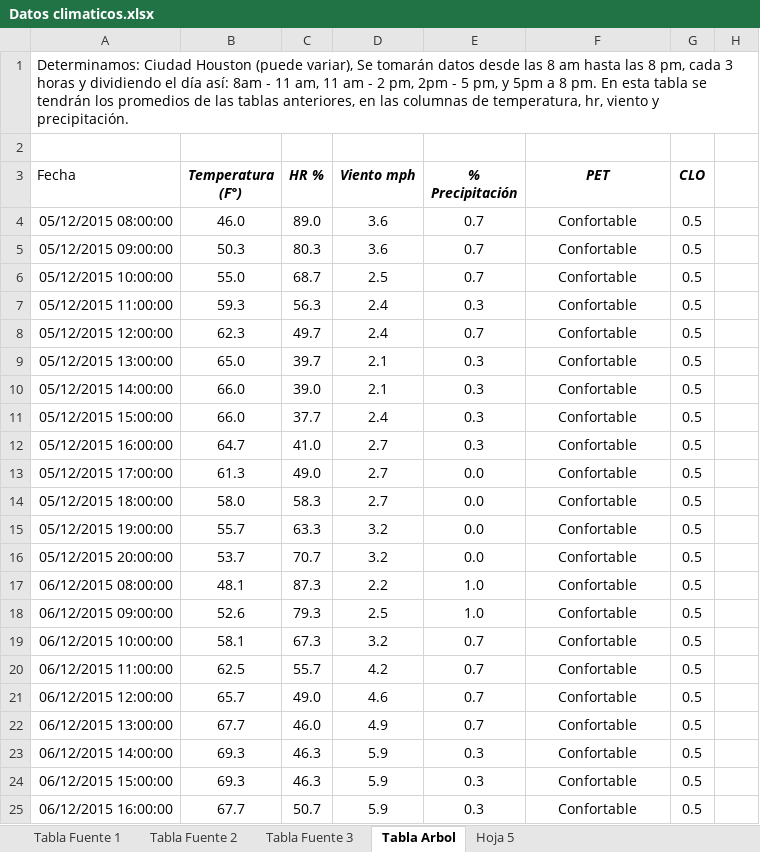
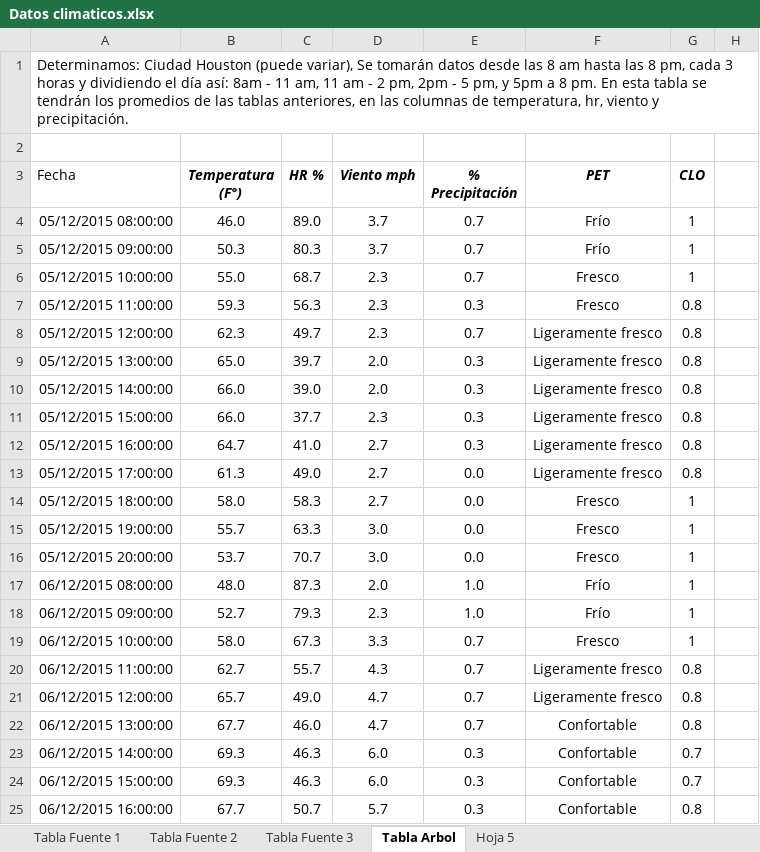
Before and after one commit to Jefersson7/ProyectoSI, an Excel workbook: Datos climaticos.xlsx, sheet Tabla Arbol, drawn as a sheet; only a part is shown; values as stored, in another font and other column widths than the file's, no borders; charts and pictures not drawn; the diff covers the shown part only; the diff names each change by its address in the sheet, - before the commit and + after, or states it on an @@ line.

```diff
--- a/Datos climaticos.xlsx (sheet Tabla Arbol)
+++ b/Datos climaticos.xlsx (sheet Tabla Arbol)
-D4:D5 (Viento mph): 3.6
+D4:D5 (Viento mph): 3.7
-F4:F5 (PET): Confortable
+F4:F5 (PET): Frío
-G4:G6 (CLO): 0.5
+G4:G6 (CLO): 1
-D6 (Viento mph): 2.5
+D6 (Viento mph): 2.3
-F6:F7 (PET): Confortable
+F6:F7 (PET): Fresco
-D7:D8 (Viento mph): 2.4
+D7:D8 (Viento mph): 2.3
-G7:G13 (CLO): 0.5
+G7:G13 (CLO): 0.8
-F8:F13 (PET): Confortable
+F8:F13 (PET): Ligeramente fresco
-D9:D10 (Viento mph): 2.1
+D9:D10 (Viento mph): 2.0
-D11 (Viento mph): 2.4
+D11 (Viento mph): 2.3
-F14:F16 (PET): Confortable
+F14:F16 (PET): Fresco
-G14:G19 (CLO): 0.5
+G14:G19 (CLO): 1
-D15:D16 (Viento mph): 3.2
+D15:D16 (Viento mph): 3.0
-B17 (Temperatura (F°)): 48.1
+B17 (Temperatura (F°)): 48.0
-D17 (Viento mph): 2.2
+D17 (Viento mph): 2.0
-F17:F18 (PET): Confortable
+F17:F18 (PET): Frío
-B18 (Temperatura (F°)): 52.6
+B18 (Temperatura (F°)): 52.7
-D18 (Viento mph): 2.5
+D18 (Viento mph): 2.3
-B19 (Temperatura (F°)): 58.1
+B19 (Temperatura (F°)): 58.0
-D19 (Viento mph): 3.2
+D19 (Viento mph): 3.3
-F19 (PET): Confortable
+F19 (PET): Fresco
-B20 (Temperatura (F°)): 62.5
+B20 (Temperatura (F°)): 62.7
-D20 (Viento mph): 4.2
+D20 (Viento mph): 4.3
-F20:F21 (PET): Confortable
+F20:F21 (PET): Ligeramente fresco
-G20:G22 (CLO): 0.5
+G20:G22 (CLO): 0.8
-D21 (Viento mph): 4.6
+D21 (Viento mph): 4.7
-D22 (Viento mph): 4.9
+D22 (Viento mph): 4.7
-D23:D24 (Viento mph): 5.9
+D23:D24 (Viento mph): 6.0
-G23:G24 (CLO): 0.5
+G23:G24 (CLO): 0.7
-D25 (Viento mph): 5.9
+D25 (Viento mph): 5.7
-G25 (CLO): 0.5
+G25 (CLO): 0.8
```
Also changed, not shown: 570 edited cells elsewhere in this sheet, sheet Tabla Fuente 3, sheet Tabla Fuente 2, sheet Tabla Fuente 1, charts or pictures, 3 other files.
